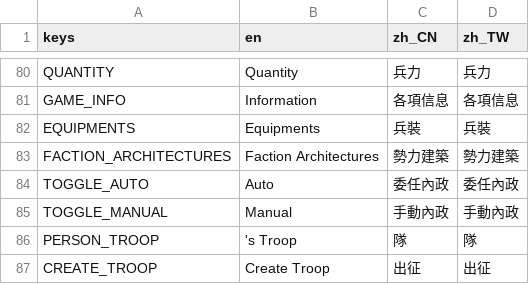
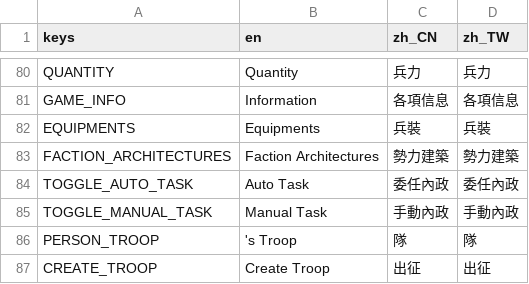
Before and after one commit to luiges90/ZHSAN3, a CSV file: i18n/i18n.csv, drawn as a sheet; only a part is shown, gaps mark what is left out.

```diff
--- a/i18n/i18n.csv
+++ b/i18n/i18n.csv
@@ -83,4 +83,4 @@ EQUIPMENTS,Equipments,兵裝,兵裝
 FACTION_ARCHITECTURES,Faction Architectures,勢力建築,勢力建築
-TOGGLE_AUTO,Auto,委任內政,委任內政
-TOGGLE_MANUAL,Manual,手動內政,手動內政
+TOGGLE_AUTO_TASK,Auto Task,委任內政,委任內政
+TOGGLE_MANUAL_TASK,Manual Task,手動內政,手動內政
 PERSON_TROOP,"'s Troop",隊,隊
```
Also changed, not shown: 9 other files.
